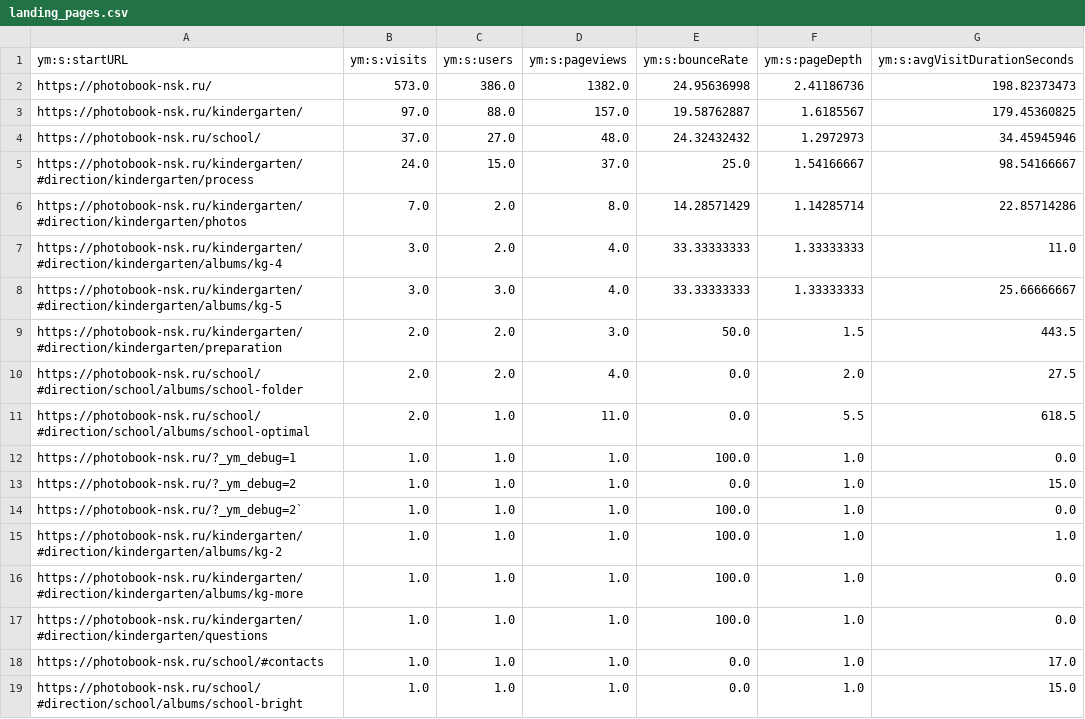
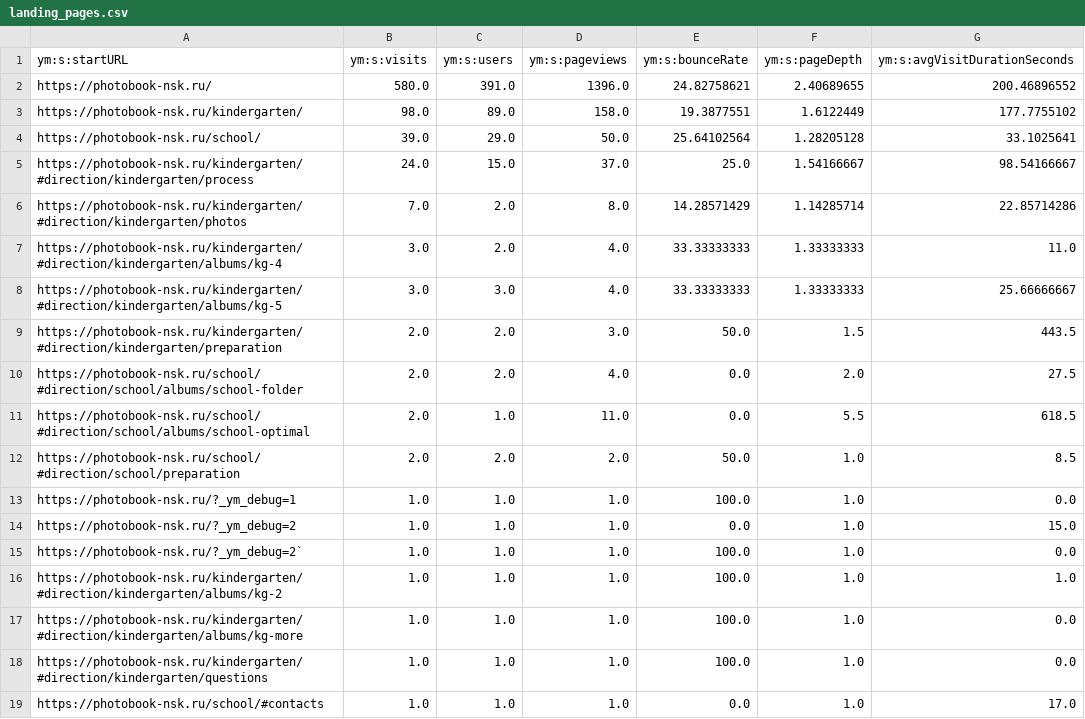
Before and after one commit to maker-soft/Foto, a CSV file: analytics/yandex-metrica/landing_pages.csv, drawn as a sheet; only a part is shown; the shorter side is filled out with more unchanged rows.

```diff
--- a/analytics/yandex-metrica/landing_pages.csv
+++ b/analytics/yandex-metrica/landing_pages.csv
@@ -1,5 +1,5 @@
 ym:s:startURL,ym:s:visits,ym:s:users,ym:s:pageviews,ym:s:bounceRate,ym:s:pageDepth,ym:s:avgVisitDurationSeconds
-https://photobook-nsk.ru/,573.0,386.0,1382.0,24.95636998,2.41186736,198.82373473
-https://photobook-nsk.ru/kindergarten/,97.0,88.0,157.0,19.58762887,1.6185567,179.45360825
-https://photobook-nsk.ru/school/,37.0,27.0,48.0,24.32432432,1.2972973,34.45945946
+https://photobook-nsk.ru/,580.0,391.0,1396.0,24.82758621,2.40689655,200.46896552
+https://photobook-nsk.ru/kindergarten/,98.0,89.0,158.0,19.3877551,1.6122449,177.7755102
+https://photobook-nsk.ru/school/,39.0,29.0,50.0,25.64102564,1.28205128,33.1025641
 https://photobook-nsk.ru/kindergarten/#direction/kindergarten/process,24.0,15.0,37.0,25.0,1.54166667,98.54166667
@@ -11,2 +11,3 @@ https://photobook-nsk.ru/school/#direction/school/albums/school-folder,2.0,2.0,4
 https://photobook-nsk.ru/school/#direction/school/albums/school-optimal,2.0,1.0,11.0,0.0,5.5,618.5
+https://photobook-nsk.ru/school/#direction/school/preparation,2.0,2.0,2.0,50.0,1.0,8.5
 https://photobook-nsk.ru/?_ym_debug=1,1.0,1.0,1.0,100.0,1.0,0.0
```
Also changed, not shown: analytics/yandex-metrica/browsers.csv, analytics/yandex-metrica/daily.csv, 17 other files.
